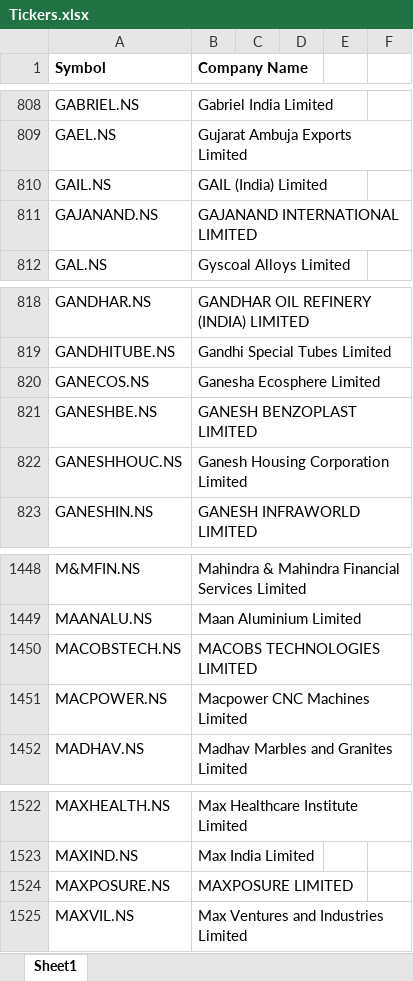
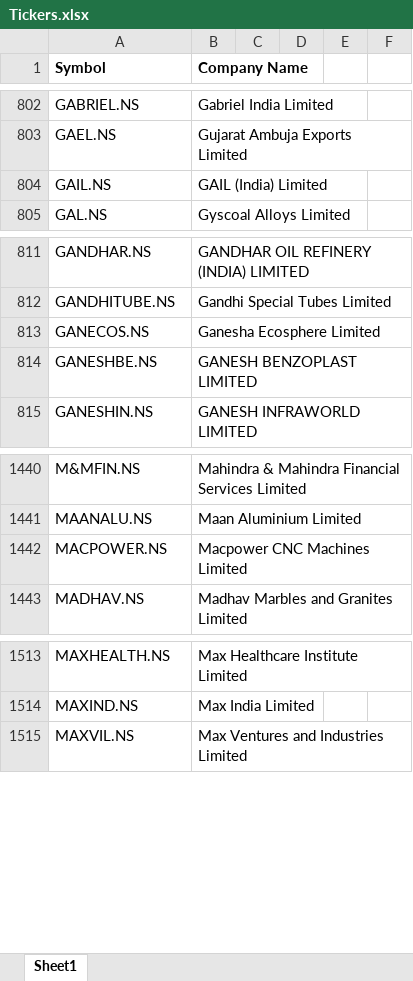
Before and after one commit to Swathi-hub-1/portfolio-analysis-dashboard, an Excel workbook: Tickers.xlsx, sheet Sheet1, drawn as a sheet; only a part is shown, gaps mark what is left out; values as stored, in another font and other column widths than the file's, no borders; conditional formats not drawn; the diff covers the shown part only; the diff names each change by its address in the sheet, - before the commit and + after, or states it on an @@ line.

```diff
--- a/Tickers.xlsx (sheet Sheet1)
+++ b/Tickers.xlsx (sheet Sheet1)
-row 811: GAJANAND.NS | GAJANAND INTERNATIONAL LIMITED
-row 822: GANESHHOUC.NS | Ganesh Housing Corporation Limited
-row 1450: MACOBSTECH.NS | MACOBS TECHNOLOGIES LIMITED
-row 1524: MAXPOSURE.NS | MAXPOSURE LIMITED
```
Also changed, not shown: 6 removed rows elsewhere in this sheet, 4 other files.
